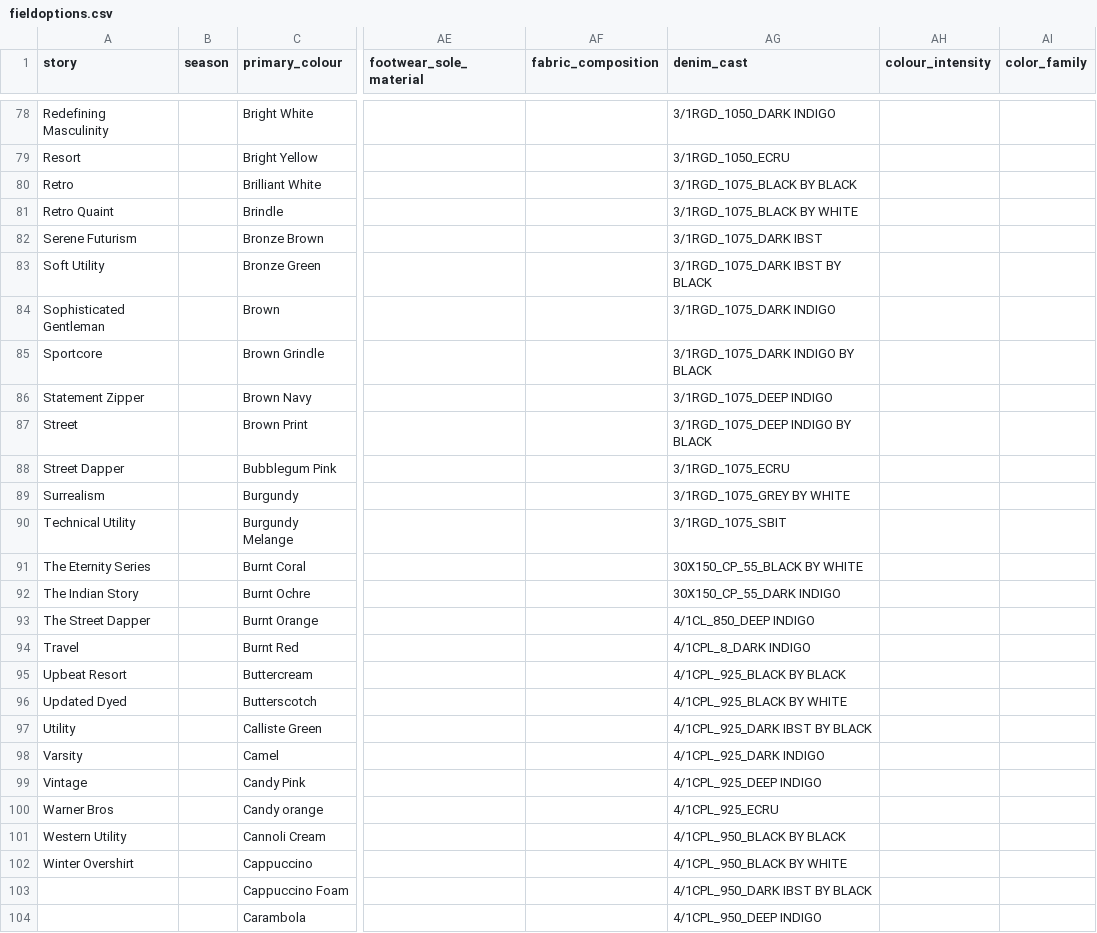
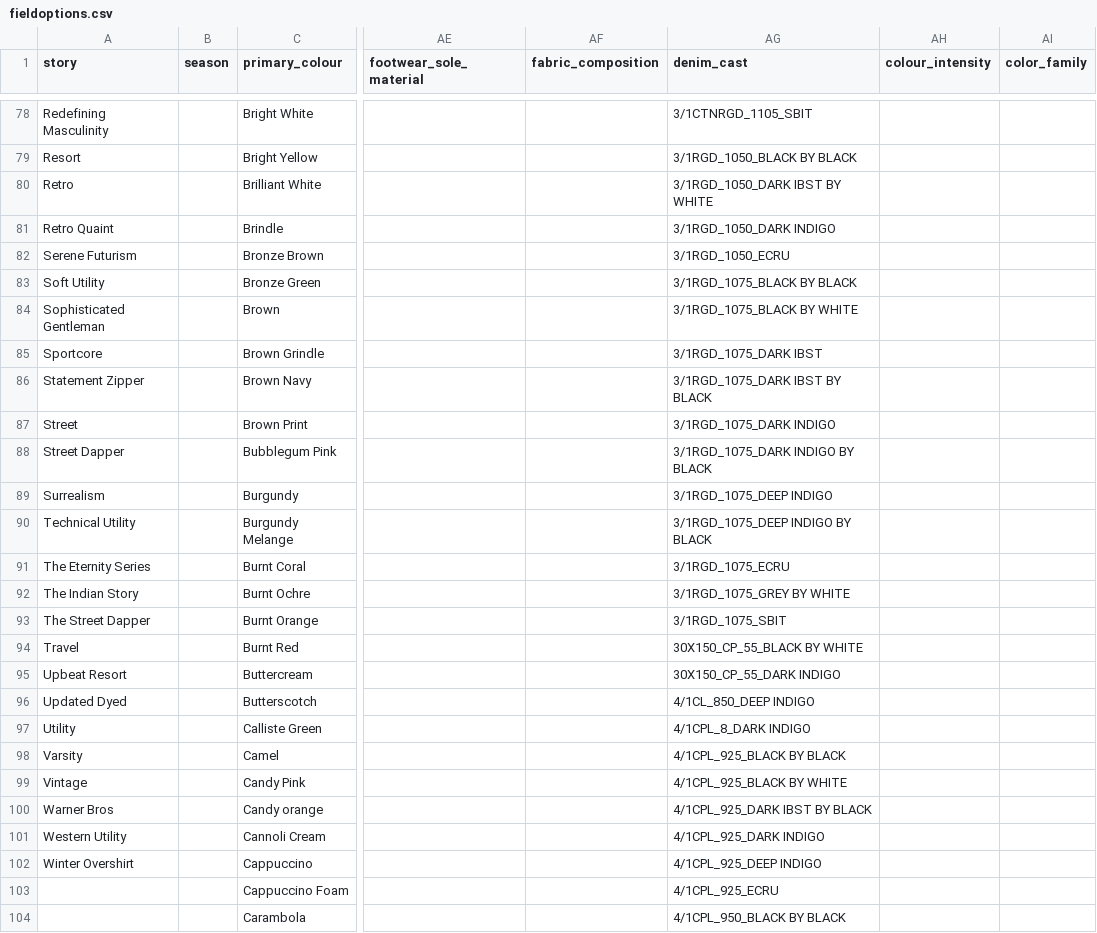
Before and after one commit to parthiv211/chanakya---2, a CSV file: backend/static/fieldoptions.csv, drawn as a sheet; only a part is shown, gaps mark what is left out; the diff covers the shown part only; the diff names each change by its address in the sheet, - before the commit and + after, or states it on an @@ line.

```diff
--- a/backend/static/fieldoptions.csv
+++ b/backend/static/fieldoptions.csv
-AG78 (denim_cast): 3/1RGD_1050_DARK INDIGO
+AG78 (denim_cast): 3/1CTNRGD_1105_SBIT
-AG79 (denim_cast): 3/1RGD_1050_ECRU
+AG79 (denim_cast): 3/1RGD_1050_BLACK BY BLACK
-AG80 (denim_cast): 3/1RGD_1075_BLACK BY BLACK
+AG80 (denim_cast): 3/1RGD_1050_DARK IBST BY WHITE
-AG81 (denim_cast): 3/1RGD_1075_BLACK BY WHITE
+AG81 (denim_cast): 3/1RGD_1050_DARK INDIGO
-AG82 (denim_cast): 3/1RGD_1075_DARK IBST
+AG82 (denim_cast): 3/1RGD_1050_ECRU
-AG83 (denim_cast): 3/1RGD_1075_DARK IBST BY BLACK
+AG83 (denim_cast): 3/1RGD_1075_BLACK BY BLACK
-AG84 (denim_cast): 3/1RGD_1075_DARK INDIGO
+AG84 (denim_cast): 3/1RGD_1075_BLACK BY WHITE
-AG85 (denim_cast): 3/1RGD_1075_DARK INDIGO BY BLACK
+AG85 (denim_cast): 3/1RGD_1075_DARK IBST
-AG86 (denim_cast): 3/1RGD_1075_DEEP INDIGO
+AG86 (denim_cast): 3/1RGD_1075_DARK IBST BY BLACK
-AG87 (denim_cast): 3/1RGD_1075_DEEP INDIGO BY BLACK
+AG87 (denim_cast): 3/1RGD_1075_DARK INDIGO
-AG88 (denim_cast): 3/1RGD_1075_ECRU
+AG88 (denim_cast): 3/1RGD_1075_DARK INDIGO BY BLACK
-AG89 (denim_cast): 3/1RGD_1075_GREY BY WHITE
+AG89 (denim_cast): 3/1RGD_1075_DEEP INDIGO
-AG90 (denim_cast): 3/1RGD_1075_SBIT
+AG90 (denim_cast): 3/1RGD_1075_DEEP INDIGO BY BLACK
-AG91 (denim_cast): 30X150_CP_55_BLACK BY WHITE
+AG91 (denim_cast): 3/1RGD_1075_ECRU
-AG92 (denim_cast): 30X150_CP_55_DARK INDIGO
+AG92 (denim_cast): 3/1RGD_1075_GREY BY WHITE
-AG93 (denim_cast): 4/1CL_850_DEEP INDIGO
+AG93 (denim_cast): 3/1RGD_1075_SBIT
-AG94 (denim_cast): 4/1CPL_8_DARK INDIGO
+AG94 (denim_cast): 30X150_CP_55_BLACK BY WHITE
-AG95 (denim_cast): 4/1CPL_925_BLACK BY BLACK
+AG95 (denim_cast): 30X150_CP_55_DARK INDIGO
-AG96 (denim_cast): 4/1CPL_925_BLACK BY WHITE
+AG96 (denim_cast): 4/1CL_850_DEEP INDIGO
-AG97 (denim_cast): 4/1CPL_925_DARK IBST BY BLACK
+AG97 (denim_cast): 4/1CPL_8_DARK INDIGO
-AG98 (denim_cast): 4/1CPL_925_DARK INDIGO
+AG98 (denim_cast): 4/1CPL_925_BLACK BY BLACK
-AG99 (denim_cast): 4/1CPL_925_DEEP INDIGO
+AG99 (denim_cast): 4/1CPL_925_BLACK BY WHITE
-AG100 (denim_cast): 4/1CPL_925_ECRU
+AG100 (denim_cast): 4/1CPL_925_DARK IBST BY BLACK
-AG101 (denim_cast): 4/1CPL_950_BLACK BY BLACK
+AG101 (denim_cast): 4/1CPL_925_DARK INDIGO
-AG102 (denim_cast): 4/1CPL_950_BLACK BY WHITE
+AG102 (denim_cast): 4/1CPL_925_DEEP INDIGO
-AG103 (denim_cast): 4/1CPL_950_DARK IBST BY BLACK
+AG103 (denim_cast): 4/1CPL_925_ECRU
-AG104 (denim_cast): 4/1CPL_950_DEEP INDIGO
+AG104 (denim_cast): 4/1CPL_950_BLACK BY BLACK
```
Also changed, not shown: 39 edited cells elsewhere in this file, 2 other files.
